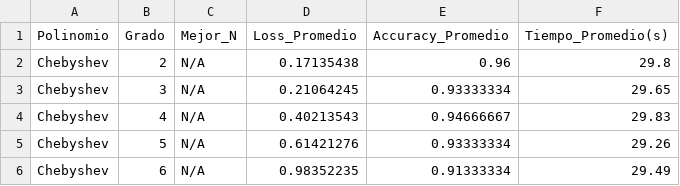
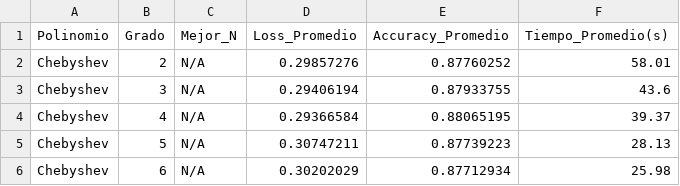
Before and after one commit to NicolasGS02/TFG, a CSV file: ModeloFinal/resultados/resultados_chebyshev.csv, drawn as a sheet.

```diff
--- a/ModeloFinal/resultados/resultados_chebyshev.csv
+++ b/ModeloFinal/resultados/resultados_chebyshev.csv
@@ -1,6 +1,6 @@
 Polinomio;Grado;Mejor_N;Loss_Promedio;Accuracy_Promedio;Tiempo_Promedio(s)
-Chebyshev;2;N/A;0.17135438;0.96;29.8
-Chebyshev;3;N/A;0.21064245;0.93333334;29.65
-Chebyshev;4;N/A;0.40213543;0.94666667;29.83
-Chebyshev;5;N/A;0.61421276;0.93333334;29.26
-Chebyshev;6;N/A;0.98352235;0.91333334;29.49
+Chebyshev;2;N/A;0.29857276;0.87760252;58.01
+Chebyshev;3;N/A;0.29406194;0.87933755;43.6
+Chebyshev;4;N/A;0.29366584;0.88065195;39.37
+Chebyshev;5;N/A;0.30747211;0.87739223;28.13
+Chebyshev;6;N/A;0.30202029;0.87712934;25.98
```
Also changed, not shown: ModeloFinal/resultados/resultados_legendre.csv, ModeloFinal/resultados/resultados_shmaliy.csv, 8 other files.
